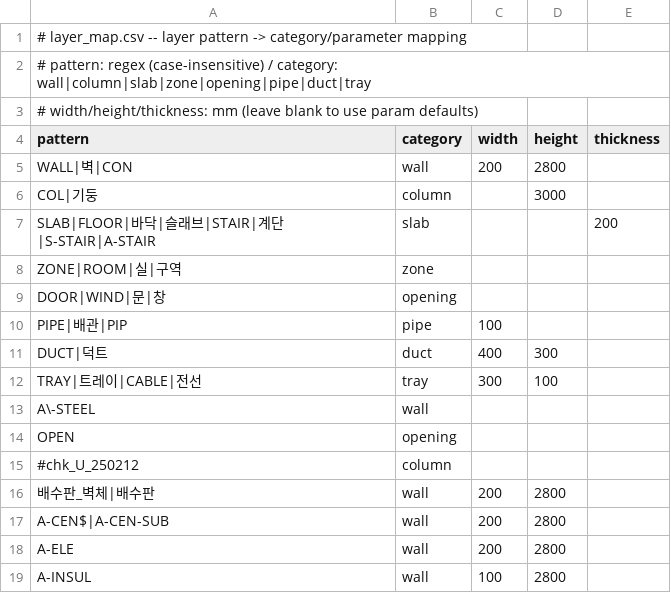
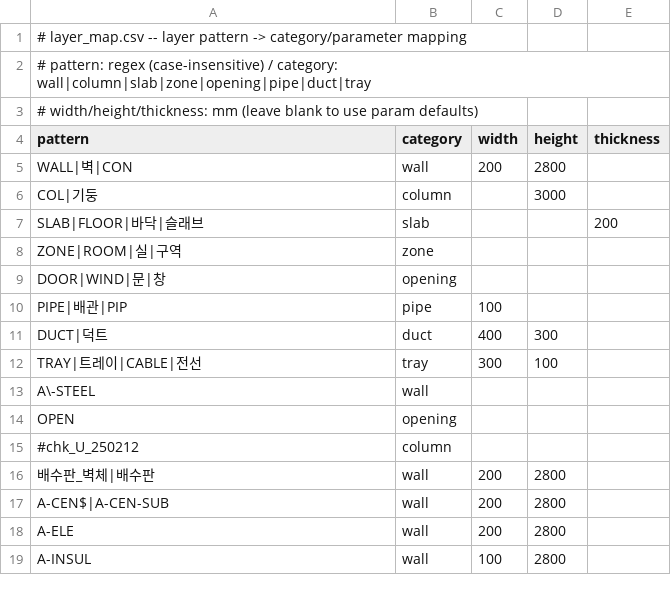
Before and after one commit to donghyun1park-web/mep-parser, a CSV file: layer_map.csv, drawn as a sheet.

```diff
--- a/layer_map.csv
+++ b/layer_map.csv
@@ -6,3 +6,3 @@ WALL|벽|CON,wall,200,2800,
 COL|기둥,column,,3000,
-SLAB|FLOOR|바닥|슬래브|STAIR|계단|S-STAIR|A-STAIR,slab,,,200
+SLAB|FLOOR|바닥|슬래브,slab,,,200
 ZONE|ROOM|실|구역,zone,,,
```
Also changed, not shown: 2 other files.
